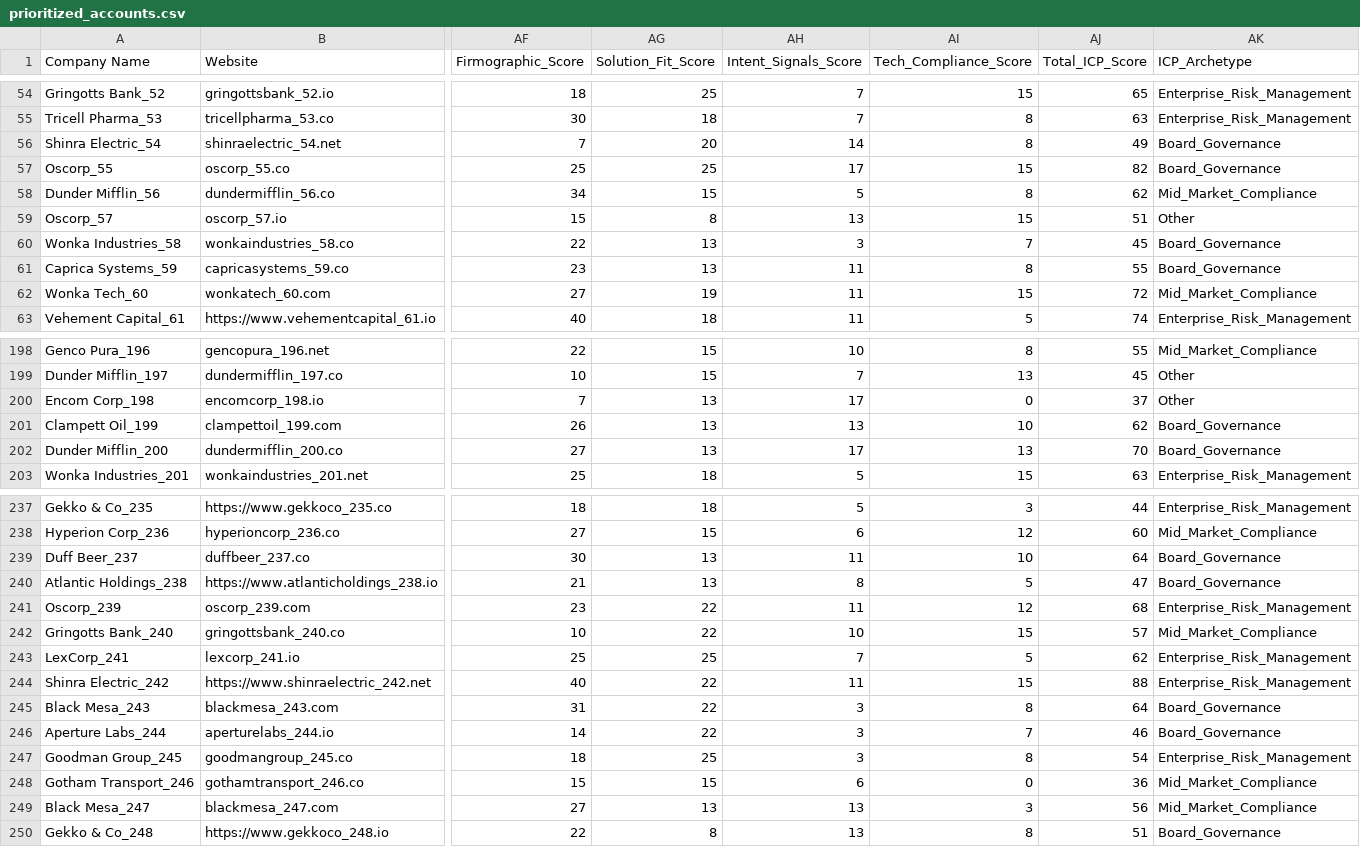
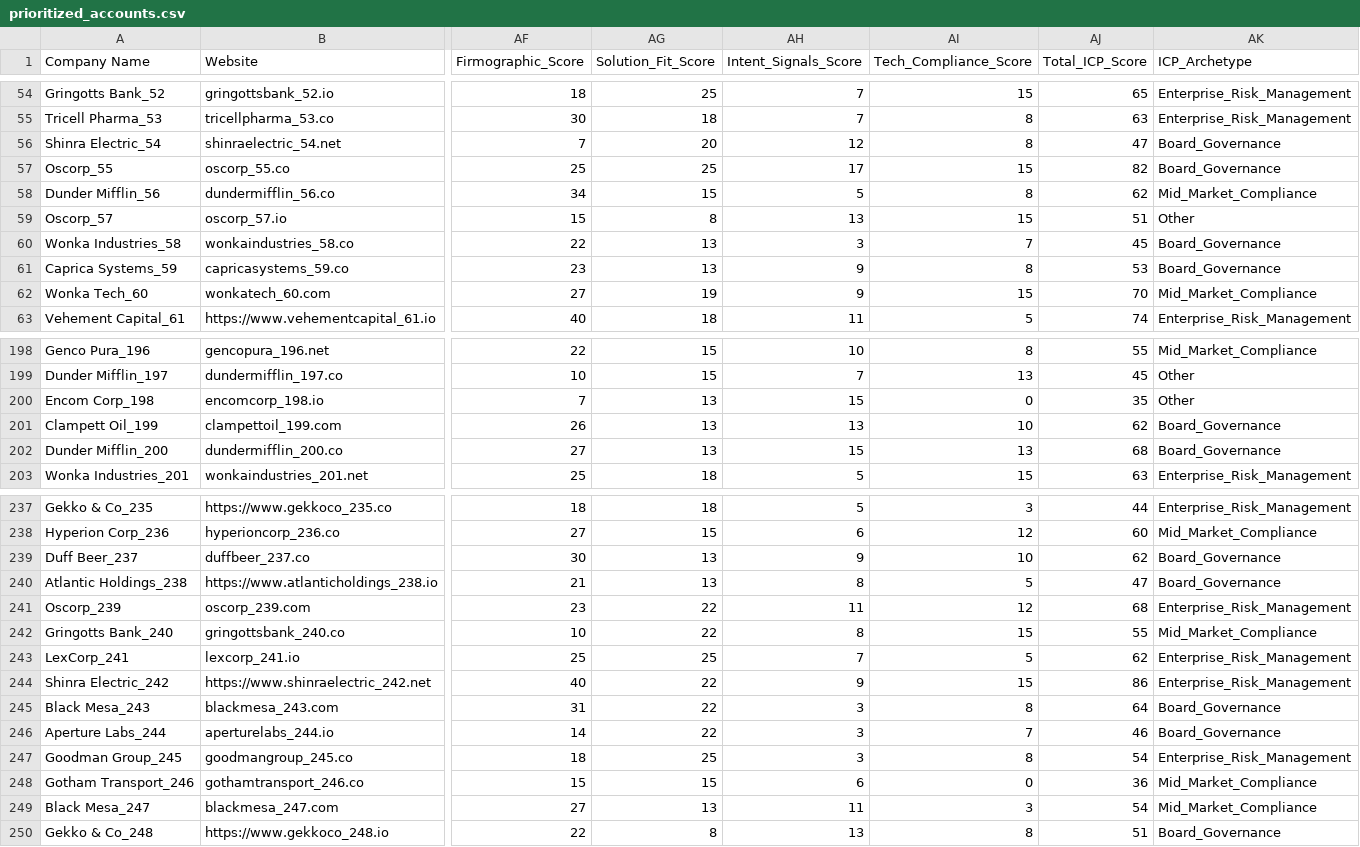
Before and after one commit to Saipavank63/Diligent_project, a CSV file: deliverables/prioritized_accounts.csv, drawn as a sheet; only a part is shown, gaps mark what is left out; the diff covers the shown part only; the diff names each change by its address in the sheet, - before the commit and + after, or states it on an @@ line.

```diff
--- a/deliverables/prioritized_accounts.csv
+++ b/deliverables/prioritized_accounts.csv
-AH56 (Intent_Signals_Score): 14
+AH56 (Intent_Signals_Score): 12
-AJ56 (Total_ICP_Score): 49
+AJ56 (Total_ICP_Score): 47
-AH61:AH62 (Intent_Signals_Score): 11
+AH61:AH62 (Intent_Signals_Score): 9
-AJ61 (Total_ICP_Score): 55
+AJ61 (Total_ICP_Score): 53
-AJ62 (Total_ICP_Score): 72
+AJ62 (Total_ICP_Score): 70
-AH200 (Intent_Signals_Score): 17
+AH200 (Intent_Signals_Score): 15
-AJ200 (Total_ICP_Score): 37
+AJ200 (Total_ICP_Score): 35
-AH202 (Intent_Signals_Score): 17
+AH202 (Intent_Signals_Score): 15
-AJ202 (Total_ICP_Score): 70
+AJ202 (Total_ICP_Score): 68
-AH239 (Intent_Signals_Score): 11
+AH239 (Intent_Signals_Score): 9
-AJ239 (Total_ICP_Score): 64
+AJ239 (Total_ICP_Score): 62
-AH242 (Intent_Signals_Score): 10
+AH242 (Intent_Signals_Score): 8
-AJ242 (Total_ICP_Score): 57
+AJ242 (Total_ICP_Score): 55
-AH244 (Intent_Signals_Score): 11
+AH244 (Intent_Signals_Score): 9
-AJ244 (Total_ICP_Score): 88
+AJ244 (Total_ICP_Score): 86
-AH249 (Intent_Signals_Score): 13
+AH249 (Intent_Signals_Score): 11
-AJ249 (Total_ICP_Score): 56
+AJ249 (Total_ICP_Score): 54
```
Also changed, not shown: 124 edited cells elsewhere in this file, deliverables/top_100_priority_accounts.csv, 9 other files.
